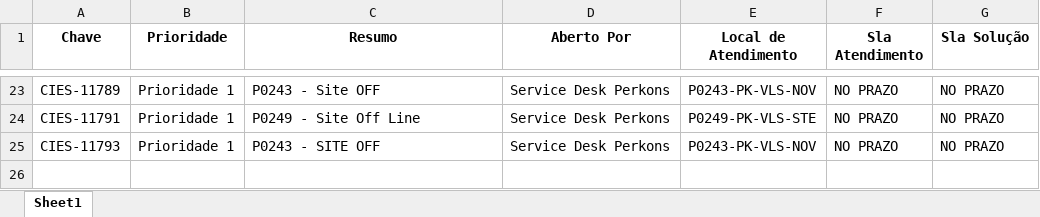
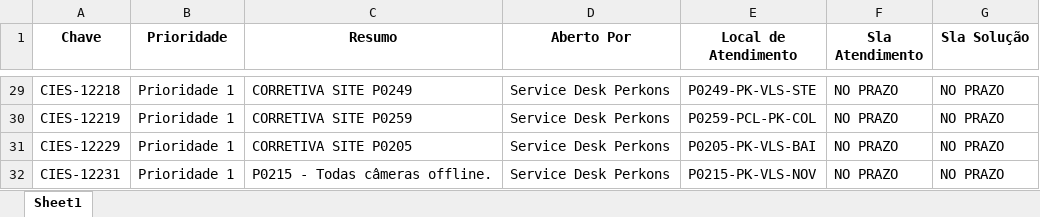
Before and after one commit to andrealansp/sr-jira, an Excel workbook: media/xlsx/corretivafora.xlsx, sheet Sheet1, drawn as a sheet; only a part is shown, gaps mark what is left out; values as stored, in another font and other column widths than the file's, no borders; addresses are those after the commit; the diff covers the shown part only; the diff names each change by its address in the sheet, - before the commit and + after, or states it on an @@ line.

```diff
--- a/media/xlsx/corretivafora.xlsx (sheet Sheet1)
+++ b/media/xlsx/corretivafora.xlsx (sheet Sheet1)
-A29 (Chave): CIES-11789
+A29 (Chave): CIES-12218
-C29 (Resumo): P0243 - Site OFF
+C29 (Resumo): CORRETIVA SITE P0249
-E29 (Local de Atendimento): P0243-PK-VLS-NOV
+E29 (Local de Atendimento): P0249-PK-VLS-STE
-A30 (Chave): CIES-11791
+A30 (Chave): CIES-12219
-C30 (Resumo): P0249 - Site Off Line
+C30 (Resumo): CORRETIVA SITE P0259
-E30 (Local de Atendimento): P0249-PK-VLS-STE
+E30 (Local de Atendimento): P0259-PCL-PK-COL
+row 31: CIES-12229 | Prioridade 1 | CORRETIVA SITE P0205 | Service Desk Perkons | P0205-PK-VLS-BAI | NO PRAZO | NO PRAZO
-A32 (Chave): CIES-11793
+A32 (Chave): CIES-12231
-C32 (Resumo): P0243 - SITE OFF
+C32 (Resumo): P0215 - Todas câmeras offline.
-E32 (Local de Atendimento): P0243-PK-VLS-NOV
+E32 (Local de Atendimento): P0215-PK-VLS-NOV
```
Also changed, not shown: 12 added rows, 6 removed rows and 47 edited cells elsewhere in this sheet, media/xlsx/corretiva.xlsx, 1 other file.
